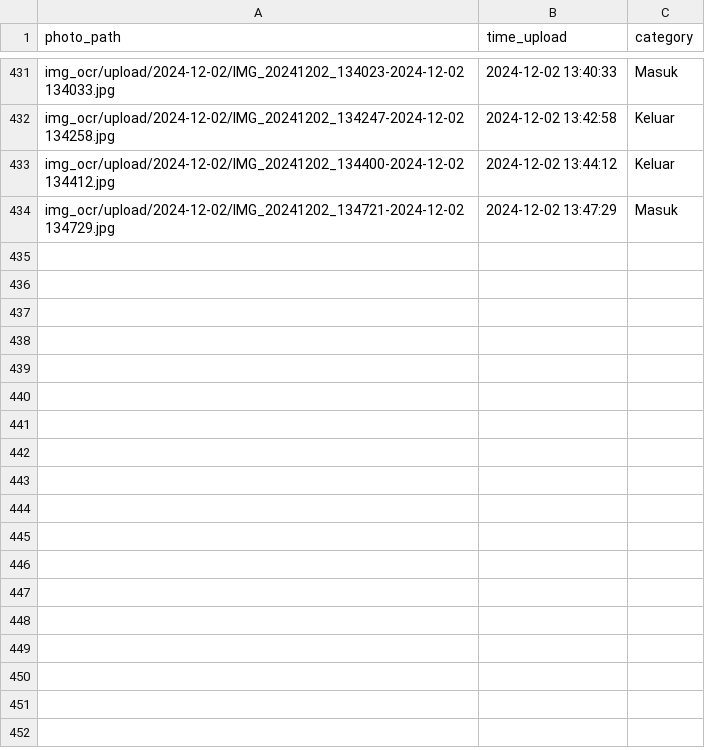
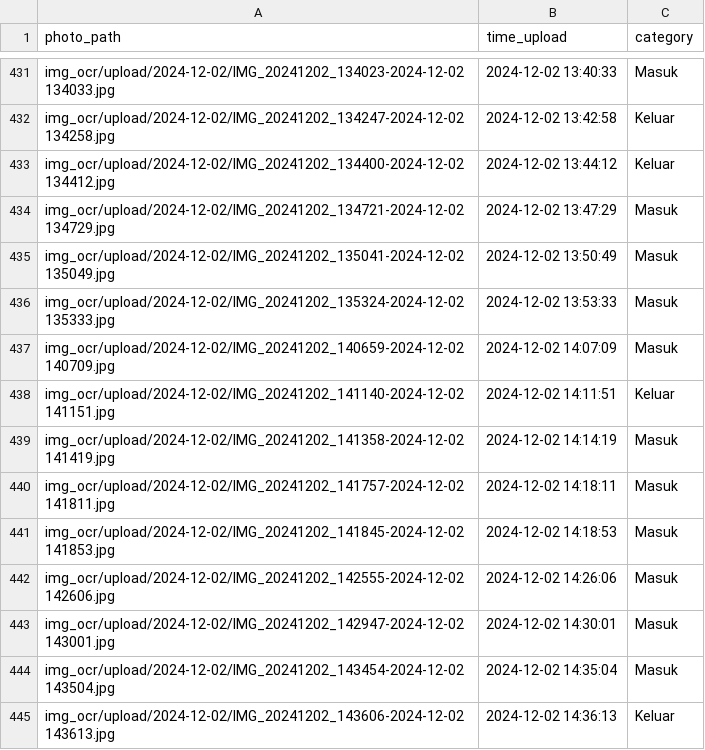
Before and after one commit to rocery/ocr_plate, a CSV file: img_ocr/upload.csv, drawn as a sheet; only a part is shown, gaps mark what is left out.

```diff
--- a/img_ocr/upload.csv
+++ b/img_ocr/upload.csv
@@ -434 +434,12 @@ img_ocr/upload/2024-12-02/IMG_20241202_134400-2024-12-02 134412.jpg,2024-12-02 1
 img_ocr/upload/2024-12-02/IMG_20241202_134721-2024-12-02 134729.jpg,2024-12-02 13:47:29,Masuk
+img_ocr/upload/2024-12-02/IMG_20241202_135041-2024-12-02 135049.jpg,2024-12-02 13:50:49,Masuk
+img_ocr/upload/2024-12-02/IMG_20241202_135324-2024-12-02 135333.jpg,2024-12-02 13:53:33,Masuk
+img_ocr/upload/2024-12-02/IMG_20241202_140659-2024-12-02 140709.jpg,2024-12-02 14:07:09,Masuk
+img_ocr/upload/2024-12-02/IMG_20241202_141140-2024-12-02 141151.jpg,2024-12-02 14:11:51,Keluar
+img_ocr/upload/2024-12-02/IMG_20241202_141358-2024-12-02 141419.jpg,2024-12-02 14:14:19,Masuk
+img_ocr/upload/2024-12-02/IMG_20241202_141757-2024-12-02 141811.jpg,2024-12-02 14:18:11,Masuk
+img_ocr/upload/2024-12-02/IMG_20241202_141845-2024-12-02 141853.jpg,2024-12-02 14:18:53,Masuk
+img_ocr/upload/2024-12-02/IMG_20241202_142555-2024-12-02 142606.jpg,2024-12-02 14:26:06,Masuk
+img_ocr/upload/2024-12-02/IMG_20241202_142947-2024-12-02 143001.jpg,2024-12-02 14:30:01,Masuk
+img_ocr/upload/2024-12-02/IMG_20241202_143454-2024-12-02 143504.jpg,2024-12-02 14:35:04,Masuk
+img_ocr/upload/2024-12-02/IMG_20241202_143606-2024-12-02 143613.jpg,2024-12-02 14:36:13,Keluar
```
Also changed, not shown: img_ocr/ocr/2024-12-02/2024-12-02.csv, img_ocr/ocr/all_ocr.csv, 25 other files.
